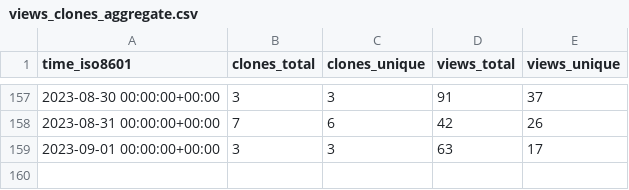
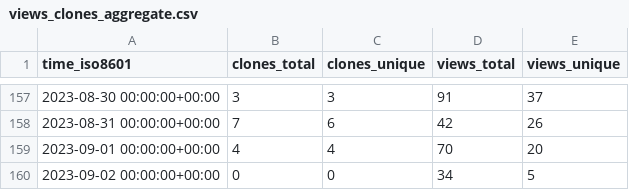
Before and after one commit to Pythagora-io/pythagora, a CSV file: Pythagora-io/pythagora/ghrs-data/views_clones_aggregate.csv, drawn as a sheet; only a part is shown, gaps mark what is left out.

```diff
--- a/Pythagora-io/pythagora/ghrs-data/views_clones_aggregate.csv
+++ b/Pythagora-io/pythagora/ghrs-data/views_clones_aggregate.csv
@@ -158,2 +158,3 @@ time_iso8601,clones_total,clones_unique,views_total,views_unique
 2023-08-31 00:00:00+00:00,7,6,42,26
-2023-09-01 00:00:00+00:00,3,3,63,17
+2023-09-01 00:00:00+00:00,4,4,70,20
+2023-09-02 00:00:00+00:00,0,0,34,5
```
Also changed, not shown: 1 other file.
